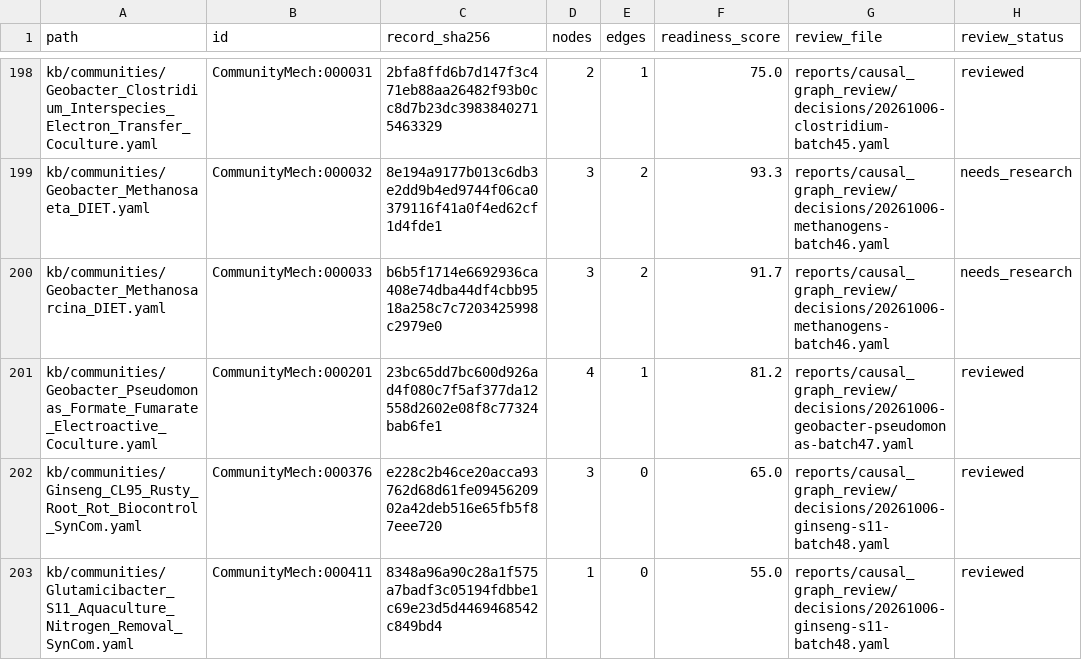
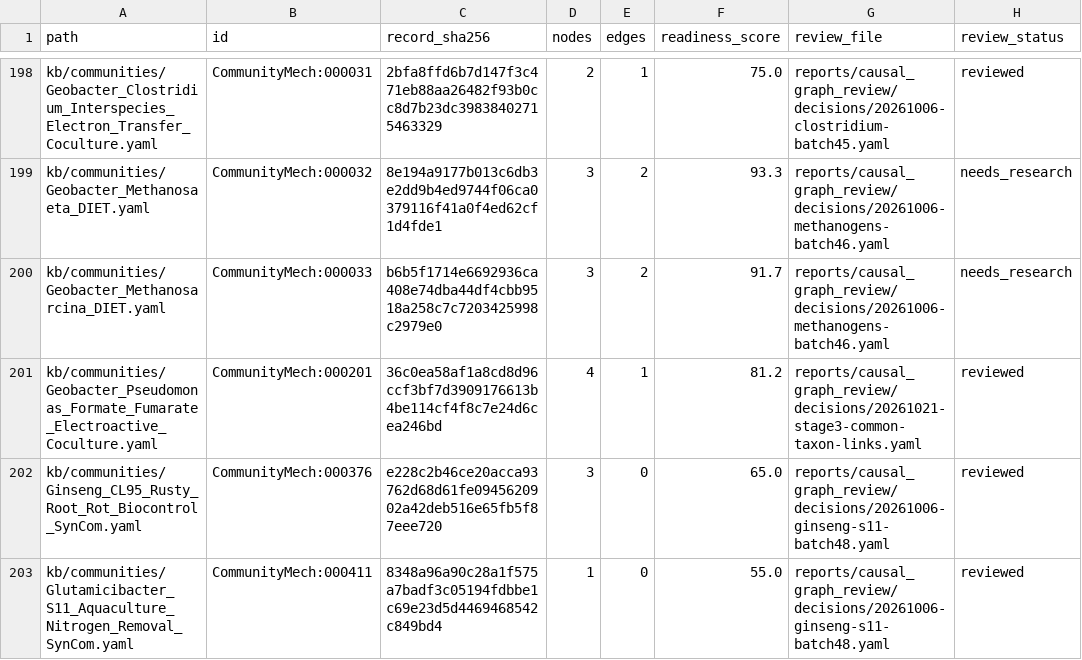
Before and after one commit to CultureBotAI/CommunityMech, a TSV file: reports/causal_graph_review/inventory.tsv, drawn as a sheet; only a part is shown, gaps mark what is left out.

Commit message:
feat(taxa): enrich G. sulfurreducens UniProt evidence and link CommunityMech:000201 (Cycle 2 Stage 3) (#2068)
* feat(taxa): enrich G. sulfurreducens UniProt evidence and link CommunityMech:000201 (Cycle 2 Stage 3)

* fix(reports): verify exact file paths, SHA-256s, quotes, and taxon links in c2s3 report (fixes #2069)

* fix(reports): correct Shewanella_oneidensis_MR1 genes/PMIDs and Section 6 references in c2s3 report (fixes #2070)

```diff
--- a/reports/causal_graph_review/inventory.tsv
+++ b/reports/causal_graph_review/inventory.tsv
@@ -200,3 +200,3 @@ kb/communities/Geobacter_Methanosaeta_DIET.yaml	CommunityMech:000032	8e194a9177b
 kb/communities/Geobacter_Methanosarcina_DIET.yaml	CommunityMech:000033	b6b5f1714e6692936ca408e74dba44df4cbb9518a258c7c7203425998c2979e0	3	2	91.7	reports/causal_graph_review/decisions/20261006-methanogens-batch46.yaml	needs_research
-kb/communities/Geobacter_Pseudomonas_Formate_Fumarate_Electroactive_Coculture.yaml	CommunityMech:000201	23bc65dd7bc600d926ad4f080c7f5af377da12558d2602e08f8c77324bab6fe1	4	1	81.2	reports/causal_graph_review/decisions/20261006-geobacter-pseudomonas-batch47.yaml	reviewed
+kb/communities/Geobacter_Pseudomonas_Formate_Fumarate_Electroactive_Coculture.yaml	CommunityMech:000201	36c0ea58af1a8cd8d96ccf3bf7d3909176613b4be114cf4f8c7e24d6cea246bd	4	1	81.2	reports/causal_graph_review/decisions/20261021-stage3-common-taxon-links.yaml	reviewed
 kb/communities/Ginseng_CL95_Rusty_Root_Rot_Biocontrol_SynCom.yaml	CommunityMech:000376	e228c2b46ce20acca93762d68d61fe0945620902a42deb516e65fb5f87eee720	3	0	65.0	reports/causal_graph_review/decisions/20261006-ginseng-s11-batch48.yaml	reviewed
```
Also changed, not shown: 7 other files.
